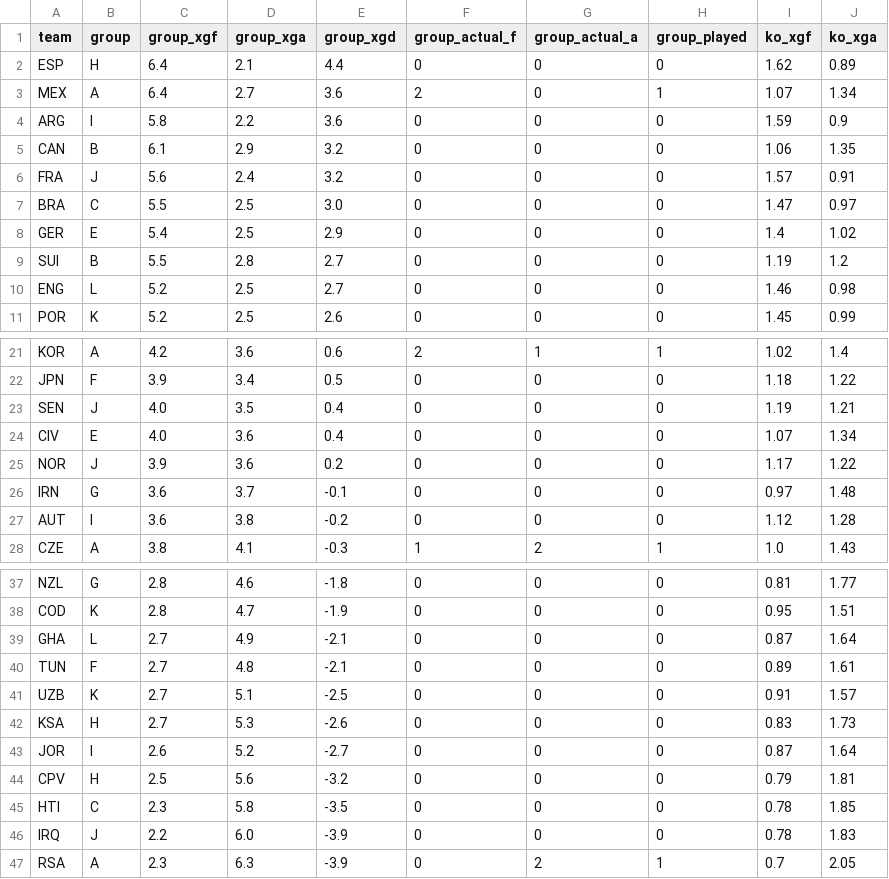
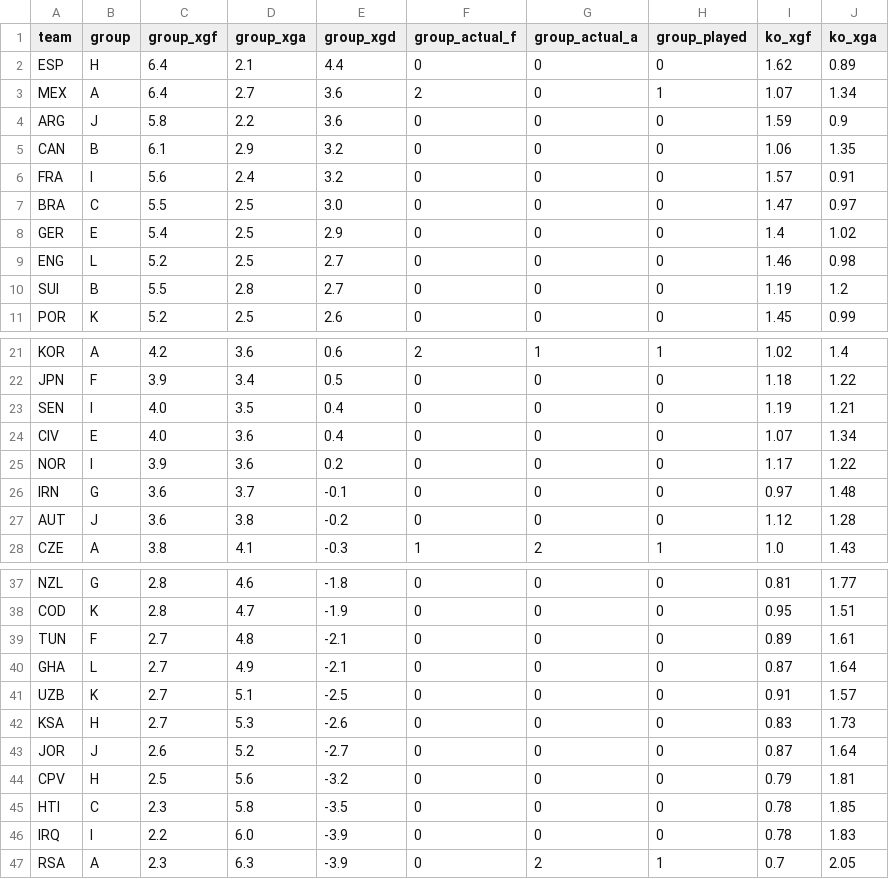
Before and after one commit to SiddharthaThakur/worldcup-iq, a CSV file: data/predictions/goals_table.csv, drawn as a sheet; only a part is shown, gaps mark what is left out; the diff covers the shown part only.

```diff
--- a/data/predictions/goals_table.csv
+++ b/data/predictions/goals_table.csv
@@ -3,9 +3,9 @@ ESP,H,6.4,2.1,4.4,0,0,0,1.62,0.89
 MEX,A,6.4,2.7,3.6,2,0,1,1.07,1.34
-ARG,I,5.8,2.2,3.6,0,0,0,1.59,0.9
+ARG,J,5.8,2.2,3.6,0,0,0,1.59,0.9
 CAN,B,6.1,2.9,3.2,0,0,0,1.06,1.35
-FRA,J,5.6,2.4,3.2,0,0,0,1.57,0.91
+FRA,I,5.6,2.4,3.2,0,0,0,1.57,0.91
 BRA,C,5.5,2.5,3.0,0,0,0,1.47,0.97
 GER,E,5.4,2.5,2.9,0,0,0,1.4,1.02
+ENG,L,5.2,2.5,2.7,0,0,0,1.46,0.98
 SUI,B,5.5,2.8,2.7,0,0,0,1.19,1.2
-ENG,L,5.2,2.5,2.7,0,0,0,1.46,0.98
 POR,K,5.2,2.5,2.6,0,0,0,1.45,0.99
@@ -22,7 +22,7 @@ KOR,A,4.2,3.6,0.6,2,1,1,1.02,1.4
 JPN,F,3.9,3.4,0.5,0,0,0,1.18,1.22
-SEN,J,4.0,3.5,0.4,0,0,0,1.19,1.21
+SEN,I,4.0,3.5,0.4,0,0,0,1.19,1.21
 CIV,E,4.0,3.6,0.4,0,0,0,1.07,1.34
-NOR,J,3.9,3.6,0.2,0,0,0,1.17,1.22
+NOR,I,3.9,3.6,0.2,0,0,0,1.17,1.22
 IRN,G,3.6,3.7,-0.1,0,0,0,0.97,1.48
-AUT,I,3.6,3.8,-0.2,0,0,0,1.12,1.28
+AUT,J,3.6,3.8,-0.2,0,0,0,1.12,1.28
 CZE,A,3.8,4.1,-0.3,1,2,1,1.0,1.43
@@ -38,10 +38,10 @@ NZL,G,2.8,4.6,-1.8,0,0,0,0.81,1.77
 COD,K,2.8,4.7,-1.9,0,0,0,0.95,1.51
+TUN,F,2.7,4.8,-2.1,0,0,0,0.89,1.61
 GHA,L,2.7,4.9,-2.1,0,0,0,0.87,1.64
-TUN,F,2.7,4.8,-2.1,0,0,0,0.89,1.61
 UZB,K,2.7,5.1,-2.5,0,0,0,0.91,1.57
 KSA,H,2.7,5.3,-2.6,0,0,0,0.83,1.73
-JOR,I,2.6,5.2,-2.7,0,0,0,0.87,1.64
+JOR,J,2.6,5.2,-2.7,0,0,0,0.87,1.64
 CPV,H,2.5,5.6,-3.2,0,0,0,0.79,1.81
 HTI,C,2.3,5.8,-3.5,0,0,0,0.78,1.85
-IRQ,J,2.2,6.0,-3.9,0,0,0,0.78,1.83
+IRQ,I,2.2,6.0,-3.9,0,0,0,0.78,1.83
 RSA,A,2.3,6.3,-3.9,0,2,1,0.7,2.05
```
Also changed, not shown: 1 edited cell elsewhere in this file, data/predictions/advancement.csv, data/predictions/group_stage_champion_plus.csv, 6 other files.
